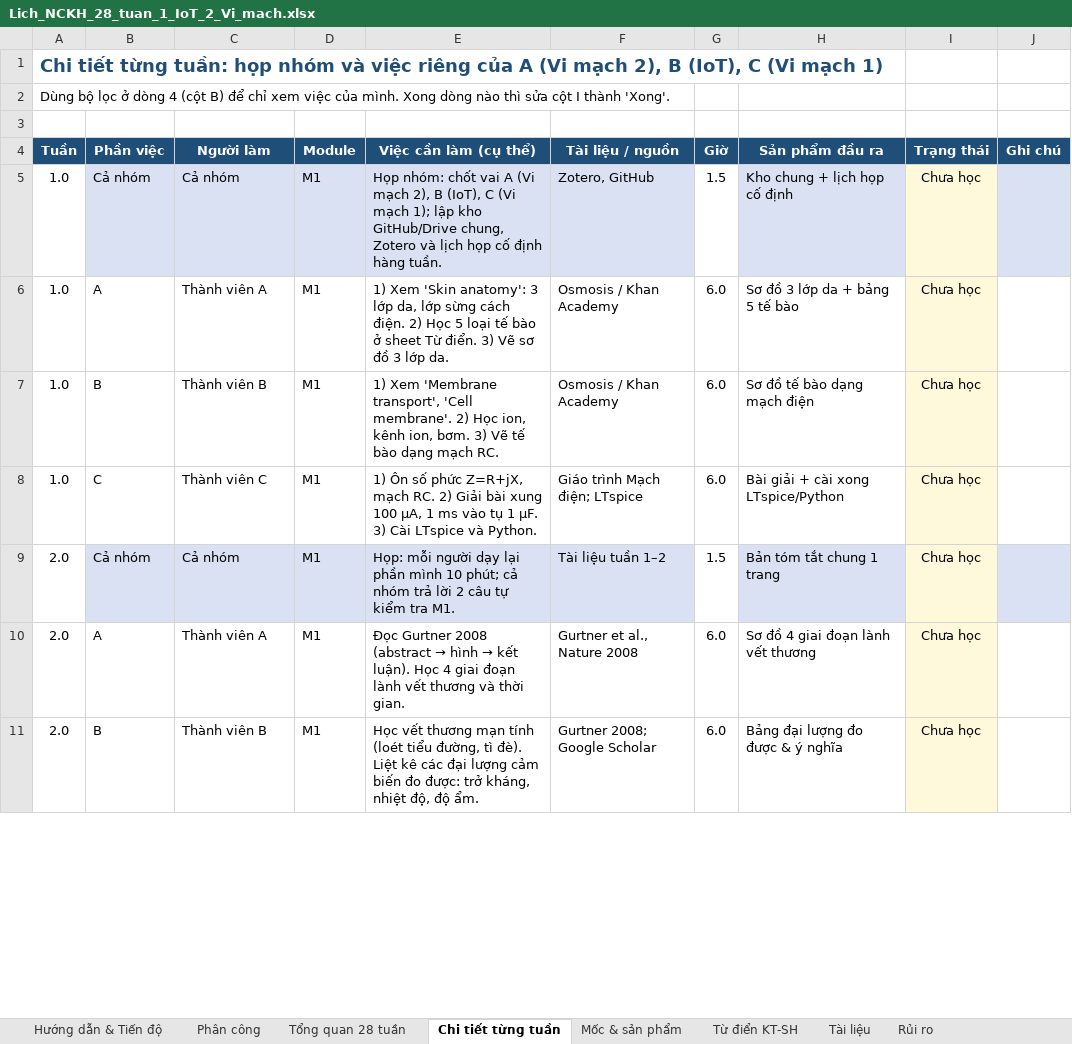
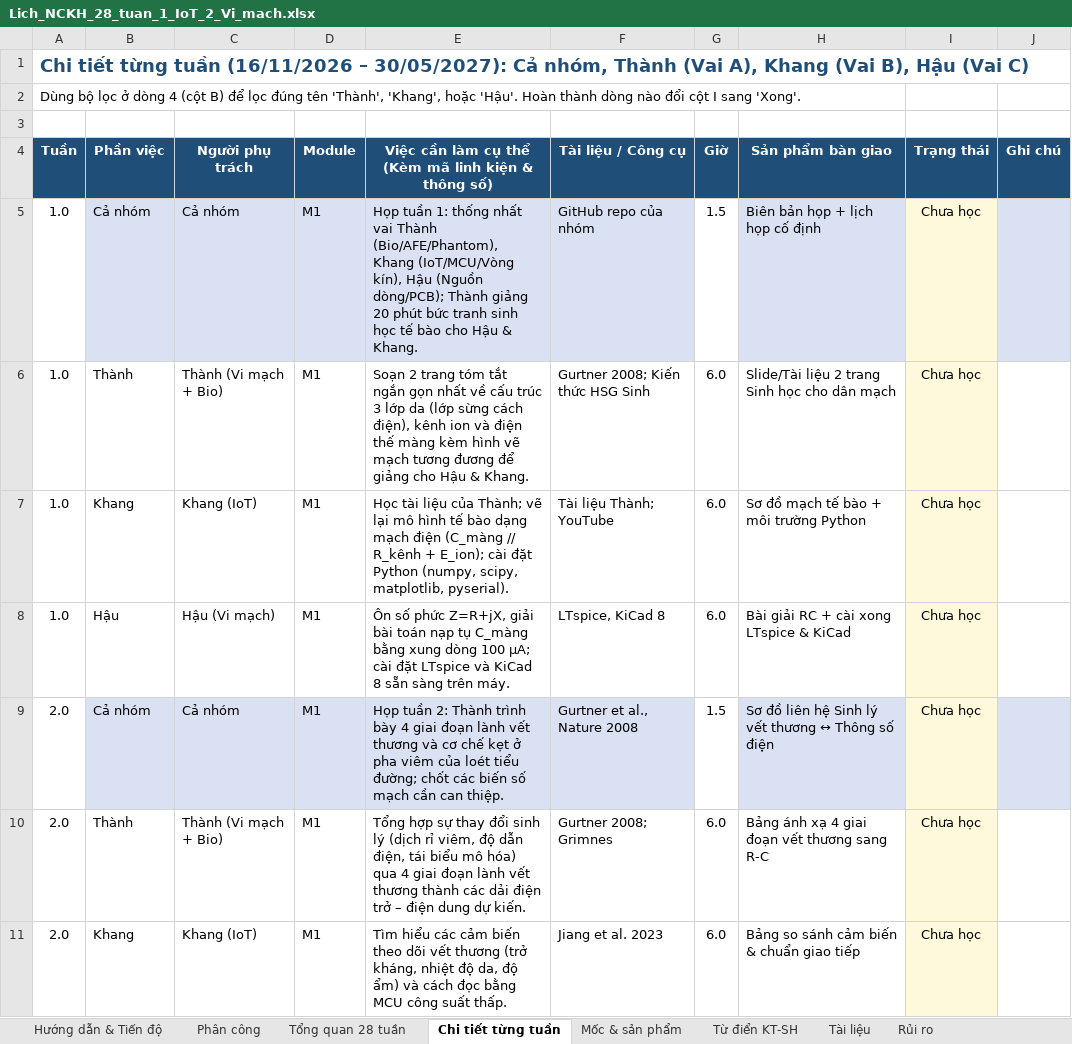
Before and after one commit to uthonus/smart-wound-badange-ic, an Excel workbook: docs/Lich_NCKH_28_tuan_1_IoT_2_Vi_mach.xlsx, sheet Chi tiết từng tuần, drawn as a sheet; only a part is shown; values as stored, in another font and other column widths than the file's, no borders; the diff covers the shown part only; the diff names each change by its address in the sheet, - before the commit and + after, or states it on an @@ line.

Commit message:
docs: personalize 28-week plan for Hau, Thanh, Khang and add detailed hardware, firmware, phantom, and NCKH proposal docs

```diff
--- a/docs/Lich_NCKH_28_tuan_1_IoT_2_Vi_mach.xlsx (sheet Chi tiết từng tuần)
+++ b/docs/Lich_NCKH_28_tuan_1_IoT_2_Vi_mach.xlsx (sheet Chi tiết từng tuần)
-A1 (Tuần): …tiết từng tuần: họp nhóm và việc riêng của A (Vi mạch 2), B (IoT), C (Vi mạch 1)
+A1 (Tuần): …tiết từng tuần (16/11/2026 – 30/05/2027): Cả nhóm, Thành (Vai A), Khang (Vai B), Hậu (Vai C)
-A2 (Tuần): …B) để chỉ xem việc của mình. Xong dòng nào thì sửa cột I thành 'Xong'.
+A2 (Tuần): …B) để lọc đúng tên 'Thành', 'Khang', hoặc 'Hậu'. Hoàn thành dòng nào đổi cột I sang 'Xong'.
-C4: Người làm
+C4: Người phụ trách
-E4: Việc cần làm (cụ thể)
+E4: Việc cần làm cụ thể (Kèm mã linh kiện & thông số)
-F4: Tài liệu / nguồn
+F4: Tài liệu / Công cụ
-H4: Sản phẩm đầu ra
+H4: Sản phẩm bàn giao
-E5: Họp nhóm: chốt vai A (Vi mạch 2), B (IoT), C (Vi mạch 1); lập kho GitHub/Drive chung, Zotero và lịch họp cố định hàng tuần.
+E5: Họp tuần 1: thống nhất vai Thành (Bio/AFE/Phantom), Khang (IoT/MCU/Vòng kín), Hậu (Nguồn dòng/PCB); Thành giảng 20 phút bức tranh sinh học tế bào cho Hậu & Khang.
-F5 (Tài liệu / Công cụ): Zotero, GitHub
+F5 (Tài liệu / Công cụ): GitHub repo của nhóm
-H5 (Sản phẩm bàn giao): Kho chung + lịch họp cố định
+H5 (Sản phẩm bàn giao): Biên bản họp + lịch họp cố định
-B6 (Phần việc): A
+B6 (Phần việc): Thành
-C6 (Người phụ trách): Thành viên A
+C6 (Người phụ trách): Thành (Vi mạch + Bio)
-E6: 1) Xem 'Skin anatomy': 3 lớp da, lớp sừng cách điện. 2) Học 5 loại tế bào ở sheet Từ điển. 3) Vẽ sơ đồ 3 lớp da.
+E6: Soạn 2 trang tóm tắt ngắn gọn nhất về cấu trúc 3 lớp da (lớp sừng cách điện), kênh ion và điện thế màng kèm hình vẽ mạch tương đương để giảng cho Hậu & Khang.
-F6 (Tài liệu / Công cụ): Osmosis / Khan Academy
+F6 (Tài liệu / Công cụ): Gurtner 2008; Kiến thức HSG Sinh
-H6 (Sản phẩm bàn giao): Sơ đồ 3 lớp da + bảng 5 tế bào
+H6 (Sản phẩm bàn giao): Slide/Tài liệu 2 trang Sinh học cho dân mạch
-B7 (Phần việc): B
+B7 (Phần việc): Khang
-C7 (Người phụ trách): Thành viên B
+C7 (Người phụ trách): Khang (IoT)
-E7: 1) Xem 'Membrane transport', 'Cell membrane'. 2) Học ion, kênh ion, bơm. 3) Vẽ tế bào dạng mạch RC.
+E7: Học tài liệu của Thành; vẽ lại mô hình tế bào dạng mạch điện (C_màng // R_kênh + E_ion); cài đặt Python (numpy, scipy, matplotlib, pyserial).
-F7 (Tài liệu / Công cụ): Osmosis / Khan Academy
+F7 (Tài liệu / Công cụ): Tài liệu Thành; YouTube
-H7 (Sản phẩm bàn giao): Sơ đồ tế bào dạng mạch điện
+H7 (Sản phẩm bàn giao): Sơ đồ mạch tế bào + môi trường Python
-B8 (Phần việc): C
+B8 (Phần việc): Hậu
-C8 (Người phụ trách): Thành viên C
+C8 (Người phụ trách): Hậu (Vi mạch)
-E8: 1) Ôn số phức Z=R+jX, mạch RC. 2) Giải bài xung 100 µA, 1 ms vào tụ 1 µF. 3) Cài LTspice và Python.
+E8: Ôn số phức Z=R+jX, giải bài toán nạp tụ C_màng bằng xung dòng 100 µA; cài đặt LTspice và KiCad 8 sẵn sàng trên máy.
-F8 (Tài liệu / Công cụ): Giáo trình Mạch điện; LTspice
+F8 (Tài liệu / Công cụ): LTspice, KiCad 8
-H8 (Sản phẩm bàn giao): Bài giải + cài xong LTspice/Python
+H8 (Sản phẩm bàn giao): Bài giải RC + cài xong LTspice & KiCad
-E9: Họp: mỗi người dạy lại phần mình 10 phút; cả nhóm trả lời 2 câu tự kiểm tra M1.
+E9: Họp tuần 2: Thành trình bày 4 giai đoạn lành vết thương và cơ chế kẹt ở pha viêm của loét tiểu đường; chốt các biến số mạch cần can thiệp.
-F9 (Tài liệu / Công cụ): Tài liệu tuần 1–2
+F9 (Tài liệu / Công cụ): Gurtner et al., Nature 2008
-H9 (Sản phẩm bàn giao): Bản tóm tắt chung 1 trang
+H9 (Sản phẩm bàn giao): Sơ đồ liên hệ Sinh lý vết thương ↔ Thông số điện
-B10 (Phần việc): A
+B10 (Phần việc): Thành
-C10 (Người phụ trách): Thành viên A
+C10 (Người phụ trách): Thành (Vi mạch + Bio)
@@ E10: Đọc Gurtner 2008 (abstract → hình → kết luận). Học 4 giai đoạn lành vết thương và thời gian. → Tổng hợp sự thay đổi sinh lý (dịch rỉ viêm, độ dẫn điện, tái biểu mô hóa) qua 4 giai đoạn lành vết thương thành các dải điện trở – điện dung dự kiến. @@
-F10 (Tài liệu / Công cụ): Gurtner et al., Nature 2008
+F10 (Tài liệu / Công cụ): Gurtner 2008; Grimnes
-H10 (Sản phẩm bàn giao): Sơ đồ 4 giai đoạn lành vết thương
+H10 (Sản phẩm bàn giao): Bảng ánh xạ 4 giai đoạn vết thương sang R-C
-B11 (Phần việc): B
+B11 (Phần việc): Khang
-C11 (Người phụ trách): Thành viên B
+C11 (Người phụ trách): Khang (IoT)
-E11: Học vết thương mạn tính (loét tiểu đường, tì đè). Liệt kê các đại lượng cảm biến đo được: trở kháng, nhiệt độ, độ ẩm.
+E11: Tìm hiểu các cảm biến theo dõi vết thương (trở kháng, nhiệt độ da, độ ẩm) và cách đọc bằng MCU công suất thấp.
-F11 (Tài liệu / Công cụ): Gurtner 2008; Google Scholar
+F11 (Tài liệu / Công cụ): Jiang et al. 2023
-H11 (Sản phẩm bàn giao): Bảng đại lượng đo được & ý nghĩa
+H11 (Sản phẩm bàn giao): Bảng so sánh cảm biến & chuẩn giao tiếp
```
Also changed, not shown: 476 edited cells elsewhere in this sheet, sheet Tài liệu, sheet Từ điển KT-SH, sheet Tổng quan 28 tuần, sheet Phân công, sheet Hướng dẫn & Tiến độ, sheet Rủi ro, 1 more sheet, 5 other files.
